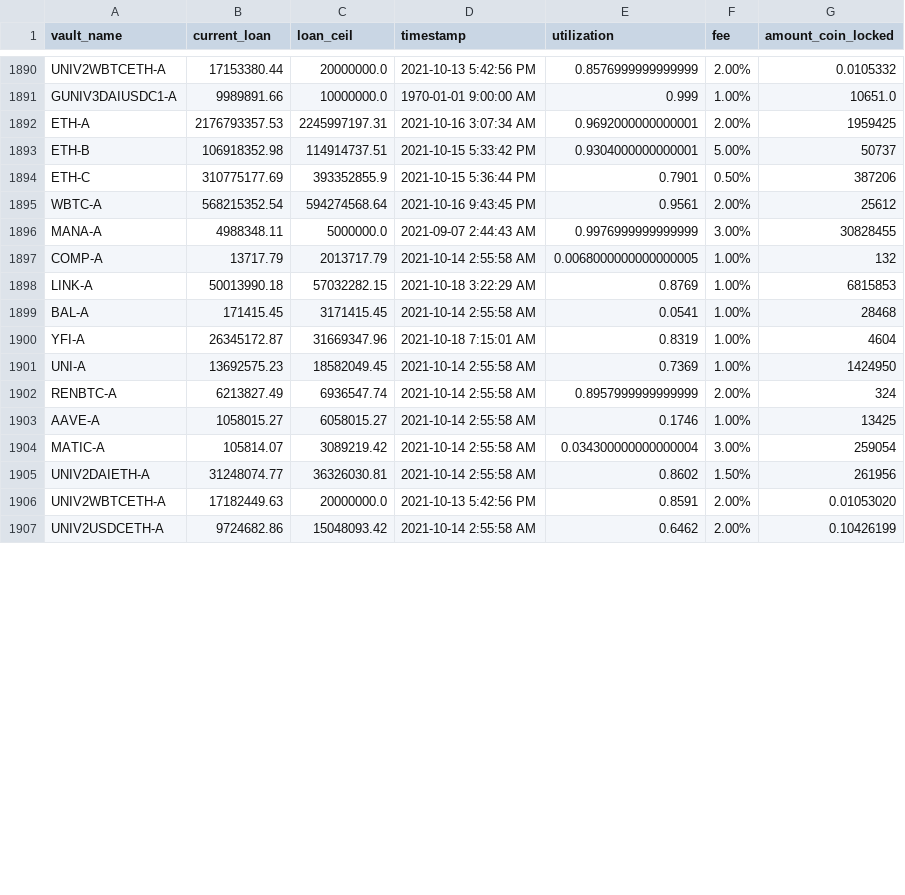
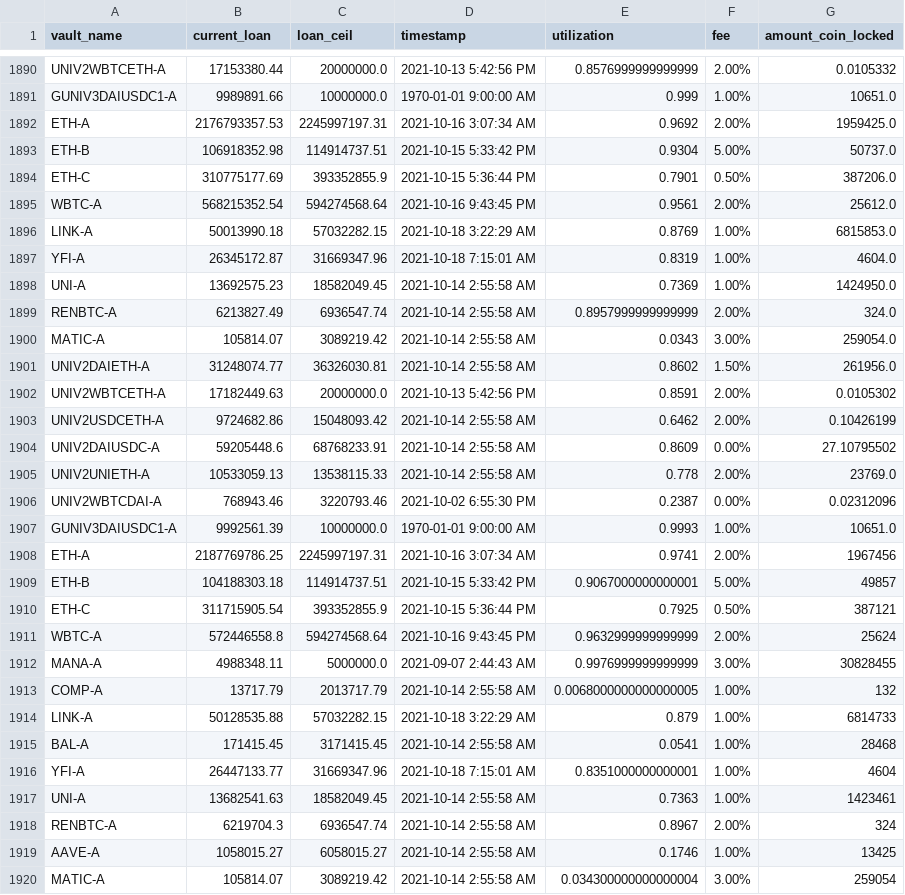
Before and after one commit to geniusnhu/daistats, a CSV file: daistats_data.csv, drawn as a sheet; only a part is shown, gaps mark what is left out; the shorter side is filled out with more unchanged rows; the diff covers the shown part only.

```diff
--- a/daistats_data.csv
+++ b/daistats_data.csv
@@ -1891,13 +1891,29 @@ UNIV2WBTCETH-A,17153380.44,20000000.0,2021-10-13 5:42:56 PM,0.8576999999999999,2
 GUNIV3DAIUSDC1-A,9989891.66,10000000.0,1970-01-01 9:00:00 AM,0.999,1.00%,10651.0
-ETH-A,2176793357.53,2245997197.31,2021-10-16 3:07:34 AM,0.9692000000000001,2.00%,1959425
-ETH-B,106918352.98,114914737.51,2021-10-15 5:33:42 PM,0.9304000000000001,5.00%,50737
-ETH-C,310775177.69,393352855.9,2021-10-15 5:36:44 PM,0.7901,0.50%,387206
-WBTC-A,568215352.54,594274568.64,2021-10-16 9:43:45 PM,0.9561,2.00%,25612
+ETH-A,2176793357.53,2245997197.31,2021-10-16 3:07:34 AM,0.9692,2.00%,1959425.0
+ETH-B,106918352.98,114914737.51,2021-10-15 5:33:42 PM,0.9304,5.00%,50737.0
+ETH-C,310775177.69,393352855.9,2021-10-15 5:36:44 PM,0.7901,0.50%,387206.0
+WBTC-A,568215352.54,594274568.64,2021-10-16 9:43:45 PM,0.9561,2.00%,25612.0
+LINK-A,50013990.18,57032282.15,2021-10-18 3:22:29 AM,0.8769,1.00%,6815853.0
+YFI-A,26345172.87,31669347.96,2021-10-18 7:15:01 AM,0.8319,1.00%,4604.0
+UNI-A,13692575.23,18582049.45,2021-10-14 2:55:58 AM,0.7369,1.00%,1424950.0
+RENBTC-A,6213827.49,6936547.74,2021-10-14 2:55:58 AM,0.8957999999999999,2.00%,324.0
+MATIC-A,105814.07,3089219.42,2021-10-14 2:55:58 AM,0.0343,3.00%,259054.0
+UNIV2DAIETH-A,31248074.77,36326030.81,2021-10-14 2:55:58 AM,0.8602,1.50%,261956.0
+UNIV2WBTCETH-A,17182449.63,20000000.0,2021-10-13 5:42:56 PM,0.8591,2.00%,0.0105302
+UNIV2USDCETH-A,9724682.86,15048093.42,2021-10-14 2:55:58 AM,0.6462,2.00%,0.10426199
+UNIV2DAIUSDC-A,59205448.6,68768233.91,2021-10-14 2:55:58 AM,0.8609,0.00%,27.10795502
+UNIV2UNIETH-A,10533059.13,13538115.33,2021-10-14 2:55:58 AM,0.778,2.00%,23769.0
+UNIV2WBTCDAI-A,768943.46,3220793.46,2021-10-02 6:55:30 PM,0.2387,0.00%,0.02312096
+GUNIV3DAIUSDC1-A,9992561.39,10000000.0,1970-01-01 9:00:00 AM,0.9993,1.00%,10651.0
+ETH-A,2187769786.25,2245997197.31,2021-10-16 3:07:34 AM,0.9741,2.00%,1967456
+ETH-B,104188303.18,114914737.51,2021-10-15 5:33:42 PM,0.9067000000000001,5.00%,49857
+ETH-C,311715905.54,393352855.9,2021-10-15 5:36:44 PM,0.7925,0.50%,387121
+WBTC-A,572446558.8,594274568.64,2021-10-16 9:43:45 PM,0.9632999999999999,2.00%,25624
 MANA-A,4988348.11,5000000.0,2021-09-07 2:44:43 AM,0.9976999999999999,3.00%,30828455
 COMP-A,13717.79,2013717.79,2021-10-14 2:55:58 AM,0.0068000000000000005,1.00%,132
-LINK-A,50013990.18,57032282.15,2021-10-18 3:22:29 AM,0.8769,1.00%,6815853
+LINK-A,50128535.88,57032282.15,2021-10-18 3:22:29 AM,0.879,1.00%,6814733
 BAL-A,171415.45,3171415.45,2021-10-14 2:55:58 AM,0.0541,1.00%,28468
-YFI-A,26345172.87,31669347.96,2021-10-18 7:15:01 AM,0.8319,1.00%,4604
-UNI-A,13692575.23,18582049.45,2021-10-14 2:55:58 AM,0.7369,1.00%,1424950
-RENBTC-A,6213827.49,6936547.74,2021-10-14 2:55:58 AM,0.8957999999999999,2.00%,324
+YFI-A,26447133.77,31669347.96,2021-10-18 7:15:01 AM,0.8351000000000001,1.00%,4604
+UNI-A,13682541.63,18582049.45,2021-10-14 2:55:58 AM,0.7363,1.00%,1423461
+RENBTC-A,6219704.3,6936547.74,2021-10-14 2:55:58 AM,0.8967,2.00%,324
 AAVE-A,1058015.27,6058015.27,2021-10-14 2:55:58 AM,0.1746,1.00%,13425
```
Also changed, not shown: 2 edited cells elsewhere in this file, rich_wallet.csv.
